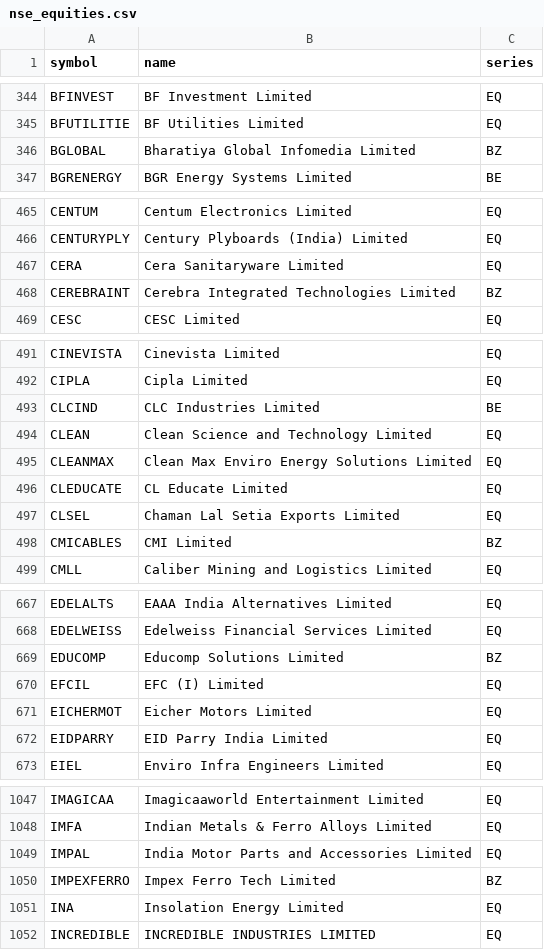
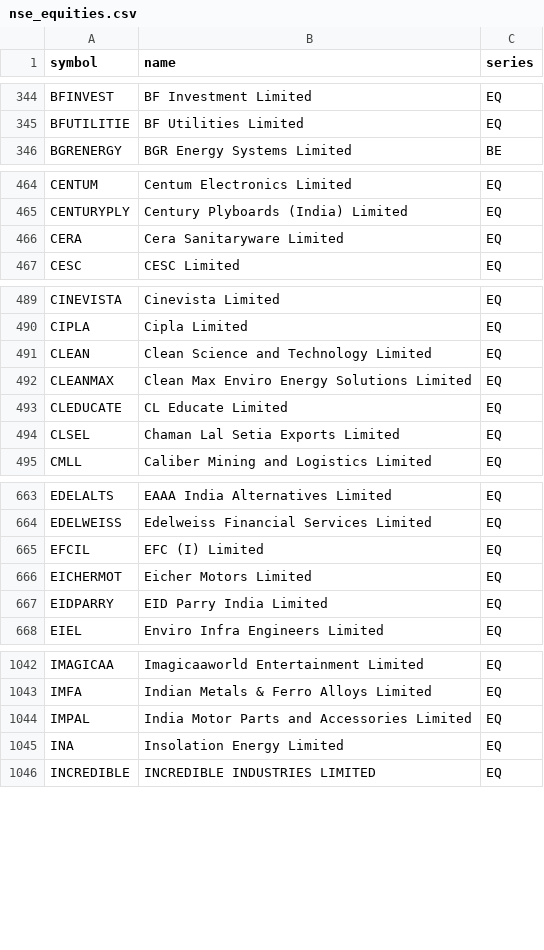
Before and after one commit to zulqhar9/9th-street-market, a CSV file: data/nse_equities.csv, drawn as a sheet; only a part is shown, gaps mark what is left out; the diff covers the shown part only.

```diff
--- a/data/nse_equities.csv
+++ b/data/nse_equities.csv
@@ -345,3 +345,2 @@ BFINVEST,BF Investment Limited,EQ
 BFUTILITIE,BF Utilities Limited,EQ
-BGLOBAL,Bharatiya Global Infomedia Limited,BZ
 BGRENERGY,BGR Energy Systems Limited,BE
@@ -467,3 +466,2 @@ CENTURYPLY,Century Plyboards (India) Limited,EQ
 CERA,Cera Sanitaryware Limited,EQ
-CEREBRAINT,Cerebra Integrated Technologies Limited,BZ
 CESC,CESC Limited,EQ
@@ -492,3 +490,2 @@ CINEVISTA,Cinevista Limited,EQ
 CIPLA,Cipla Limited,EQ
-CLCIND,CLC Industries Limited,BE
 CLEAN,Clean Science and Technology Limited,EQ
@@ -497,3 +494,2 @@ CLEDUCATE,CL Educate Limited,EQ
 CLSEL,Chaman Lal Setia Exports Limited,EQ
-CMICABLES,CMI Limited,BZ
 CMLL,Caliber Mining and Logistics Limited,EQ
@@ -668,3 +664,2 @@ EDELALTS,EAAA India Alternatives Limited,EQ
 EDELWEISS,Edelweiss Financial Services Limited,EQ
-EDUCOMP,Educomp Solutions Limited,BZ
 EFCIL,EFC (I) Limited,EQ
@@ -1049,3 +1044,2 @@ IMFA,Indian Metals & Ferro Alloys Limited,EQ
 IMPAL,India Motor Parts and Accessories Limited,EQ
-IMPEXFERRO,Impex Ferro Tech Limited,BZ
 INA,Insolation Energy Limited,EQ
```
Also changed, not shown: 1 added row, 6 removed rows and 2 edited cells elsewhere in this file, 13 other files.
